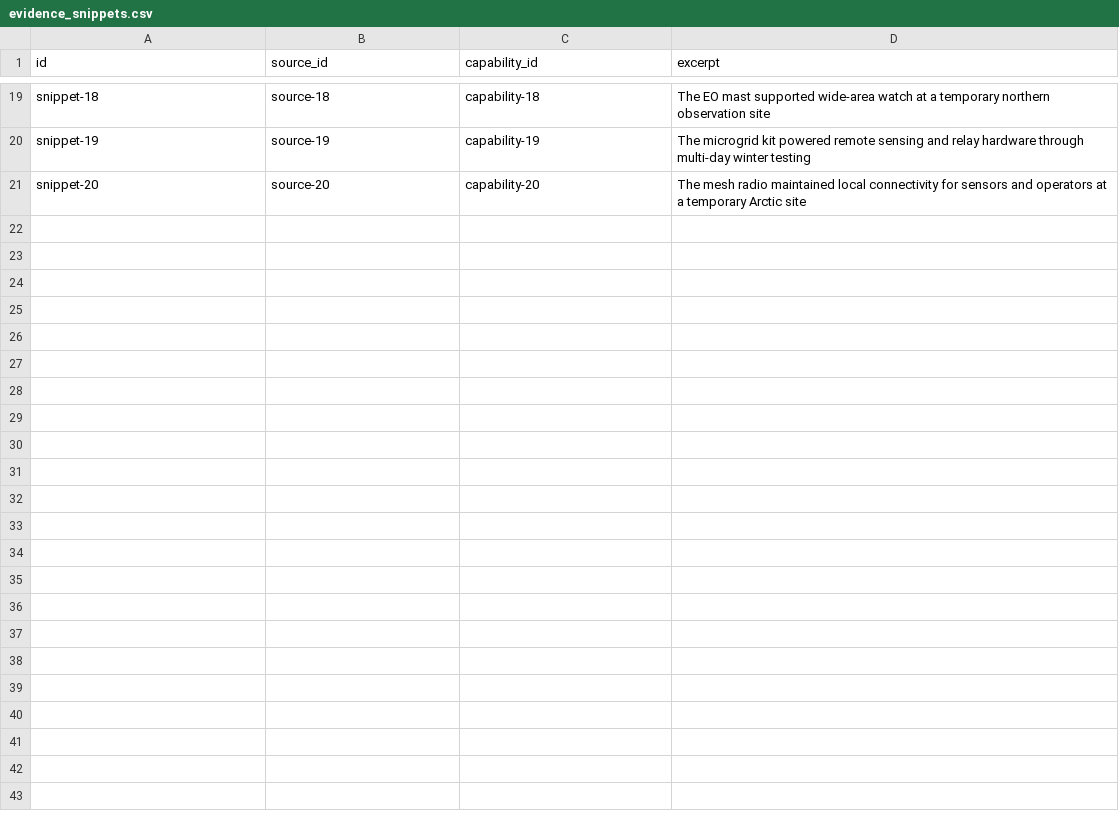
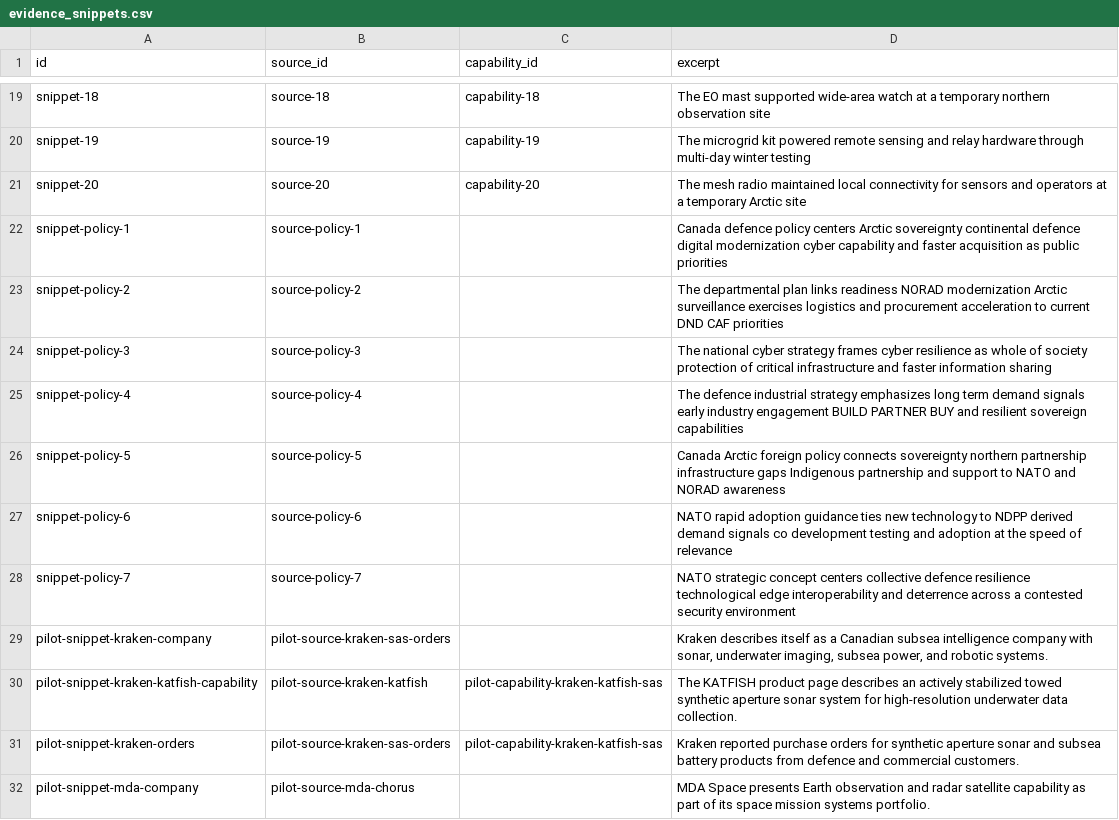
Before and after one commit to AndDavies/ecosystem_intelligence, a CSV file: supabase/seed/evidence_snippets.csv, drawn as a sheet; only a part is shown, gaps mark what is left out; the diff covers the shown part only; the diff names each change by its address in the sheet, - before the commit and + after, or states it on an @@ line.

```diff
--- a/supabase/seed/evidence_snippets.csv
+++ b/supabase/seed/evidence_snippets.csv
+row 22: snippet-policy-1 | source-policy-1 |  | Canada defence policy centers Arctic sovereignty continental defence digital modernization cyber capability and faster acquisition as public priorities
+row 23: snippet-policy-2 | source-policy-2 |  | The departmental plan links readiness NORAD modernization Arctic surveillance exercises logistics and procurement acceleration to current DND CAF priorities
+row 24: snippet-policy-3 | source-policy-3 |  | The national cyber strategy frames cyber resilience as whole of society protection of critical infrastructure and faster information sharing
+row 25: snippet-policy-4 | source-policy-4 |  | The defence industrial strategy emphasizes long term demand signals early industry engagement BUILD PARTNER BUY and resilient sovereign capabilities
+row 26: snippet-policy-5 | source-policy-5 |  | Canada Arctic foreign policy connects sovereignty northern partnership infrastructure gaps Indigenous partnership and support to NATO and NORAD awareness
+row 27: snippet-policy-6 | source-policy-6 |  | NATO rapid adoption guidance ties new technology to NDPP derived demand signals co development testing and adoption at the speed of relevance
+row 28: snippet-policy-7 | source-policy-7 |  | NATO strategic concept centers collective defence resilience technological edge interoperability and deterrence across a contested security environment
+row 29: pilot-snippet-kraken-company | pilot-source-kraken-sas-orders |  | Kraken describes itself as a Canadian subsea intelligence company with sonar, underwater imaging, subsea power, and robotic systems.
+row 30: pilot-snippet-kraken-katfish-capability | pilot-source-kraken-katfish | pilot-capability-kraken-katfish-sas | The KATFISH product page describes an actively stabilized towed synthetic aperture sonar system for high-resolution underwater data collection.
+row 31: pilot-snippet-kraken-orders | pilot-source-kraken-sas-orders | pilot-capability-kraken-katfish-sas | Kraken reported purchase orders for synthetic aperture sonar and subsea battery products from defence and commercial customers.
+row 32: pilot-snippet-mda-company | pilot-source-mda-chorus |  | MDA Space presents Earth observation and radar satellite capability as part of its space mission systems portfolio.
```
Also changed, not shown: 11 added rows elsewhere in this file, supabase/seed/capabilities.csv, supabase/seed/companies.csv, 56 other files.
